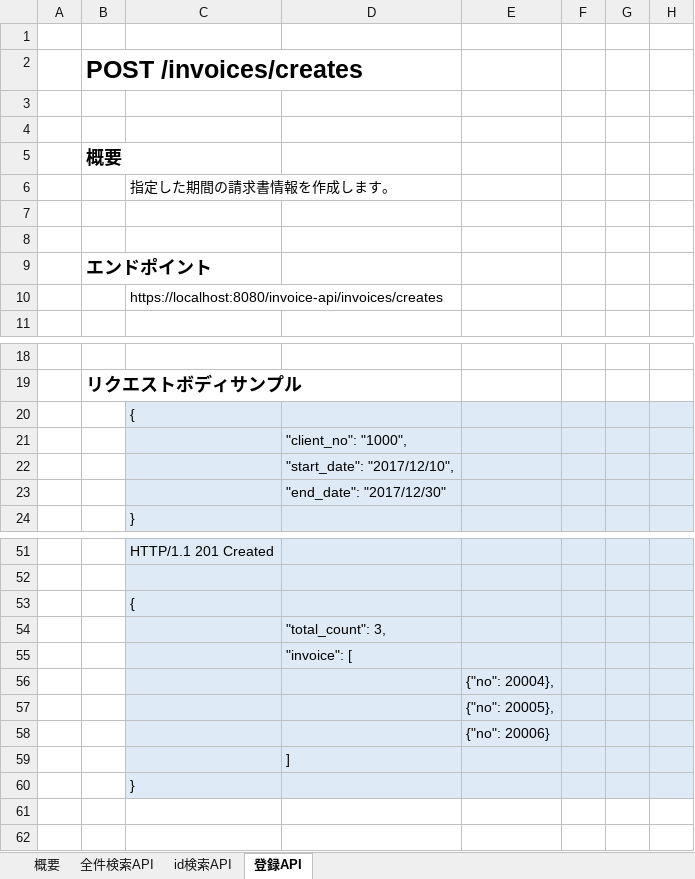
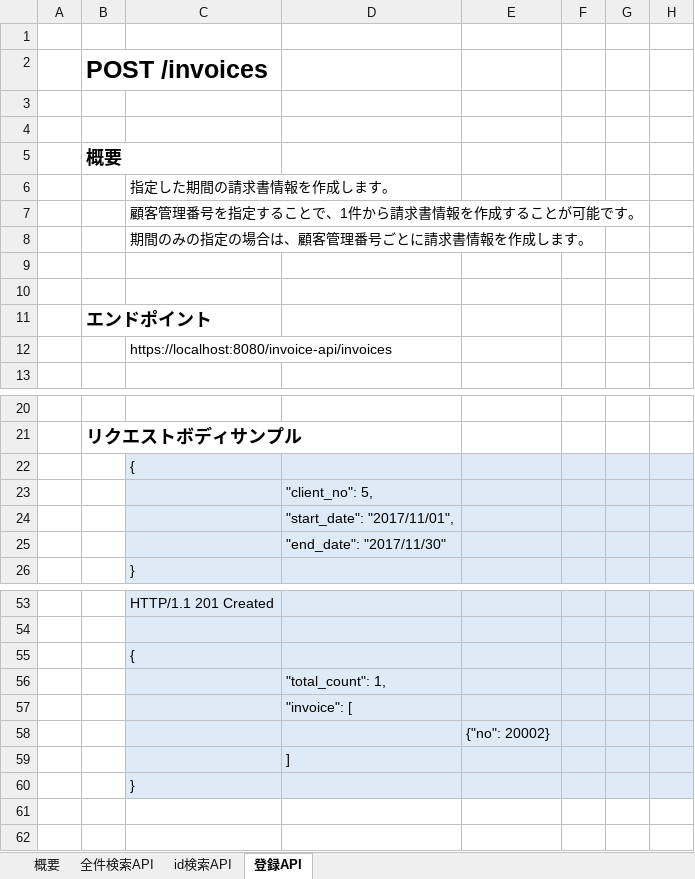
Before and after one commit to yamaney/invoice, an Excel workbook: invoice-doc/APIリファレンス.xlsx, sheet 登録API, drawn as a sheet; only a part is shown, gaps mark what is left out; values as stored, in another font and other column widths than the file's, no borders; removed rows and columns are numbered as before the commit, all else as after; rows hold the shown columns only; the diff covers the shown part only; the diff names each change by its address in the sheet, - before the commit and + after, or states it on an @@ line.

Commit message:
APIリファレンス更新 - 概要のエラーパターンから文字種エラーを削除（フォーマットエラーに含める） - 登録の概要更新 - 登録のエンドポイント修正、リクエスト、レスポンスのサンプルを修正

```diff
--- a/invoice-doc/APIリファレンス.xlsx (sheet 登録API)
+++ b/invoice-doc/APIリファレンス.xlsx (sheet 登録API)
-B2: POST /invoices/creates
+B2: POST /invoices
+row 7:  |  | 顧客管理番号を指定することで、1件から請求書情報を作成することが可能です。
+row 8:  |  | 期間のみの指定の場合は、顧客管理番号ごとに請求書情報を作成します。
-C12: https://localhost:8080/invoice-api/invoices/creates
+C12: https://localhost:8080/invoice-api/invoices
-D23: "client_no": "1000",
+D23: "client_no": 5,
-D24: "start_date": "2017/12/10",
+D24: "start_date": "2017/11/01",
-D25: "end_date": "2017/12/30"
+D25: "end_date": "2017/11/30"
-D56: "total_count": 3,
+D56: "total_count": 1,
-E58: {"no": 20004},
+E58: {"no": 20002}
-row 57:  |  |  |  | {"no": 20005},
-row 58:  |  |  |  | {"no": 20006}
```
Also changed, not shown: 1 edited cell elsewhere in this sheet, sheet id検索API, sheet 概要.
